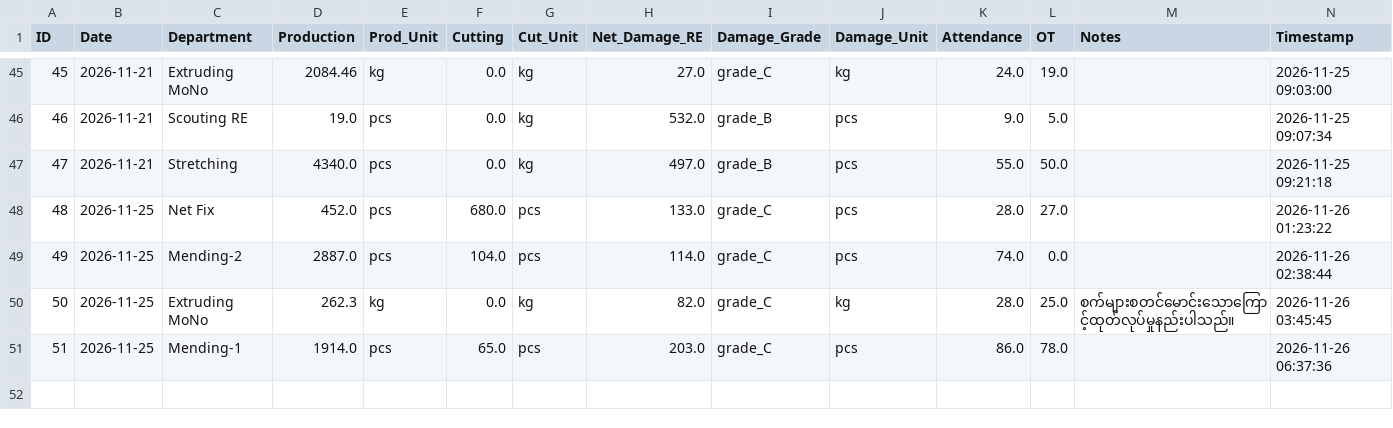
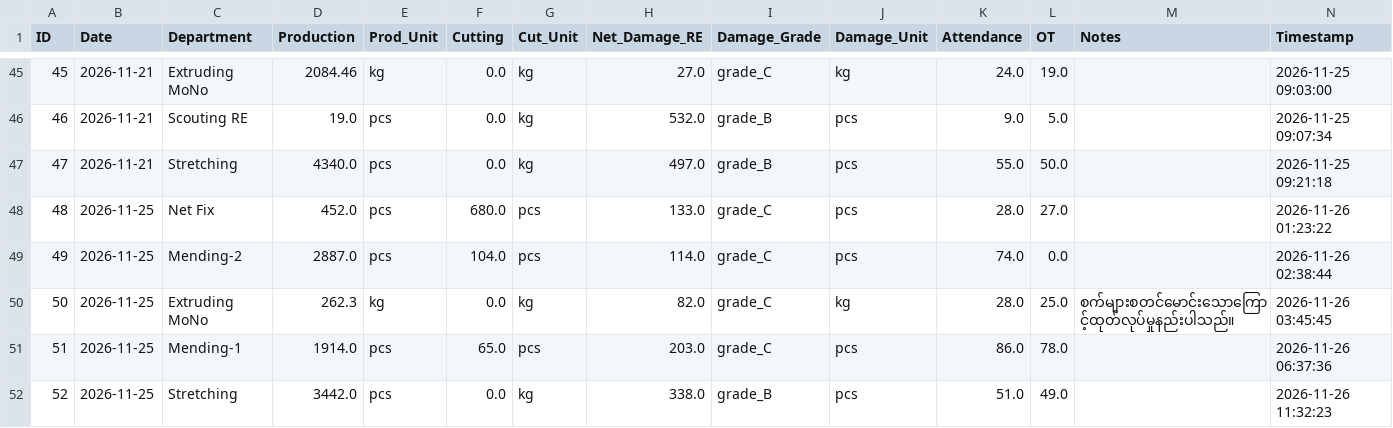
Before and after one commit to kkf-lang/factory-app, a CSV file: production_data.csv, drawn as a sheet; only a part is shown, gaps mark what is left out.

Commit message:
Add record ID 52

```diff
--- a/production_data.csv
+++ b/production_data.csv
@@ -51 +51,2 @@ ID,Date,Department,Production,Prod_Unit,Cutting,Cut_Unit,Net_Damage_RE,Damage_Gr
 51,2026-11-25,Mending-1,1914.0,pcs,65.0,pcs,203.0,grade_C,pcs,86.0,78.0,,2026-11-26 06:37:36
+52,2026-11-25,Stretching,3442.0,pcs,0.0,kg,338.0,grade_B,pcs,51.0,49.0,,2026-11-26 11:32:23
```
